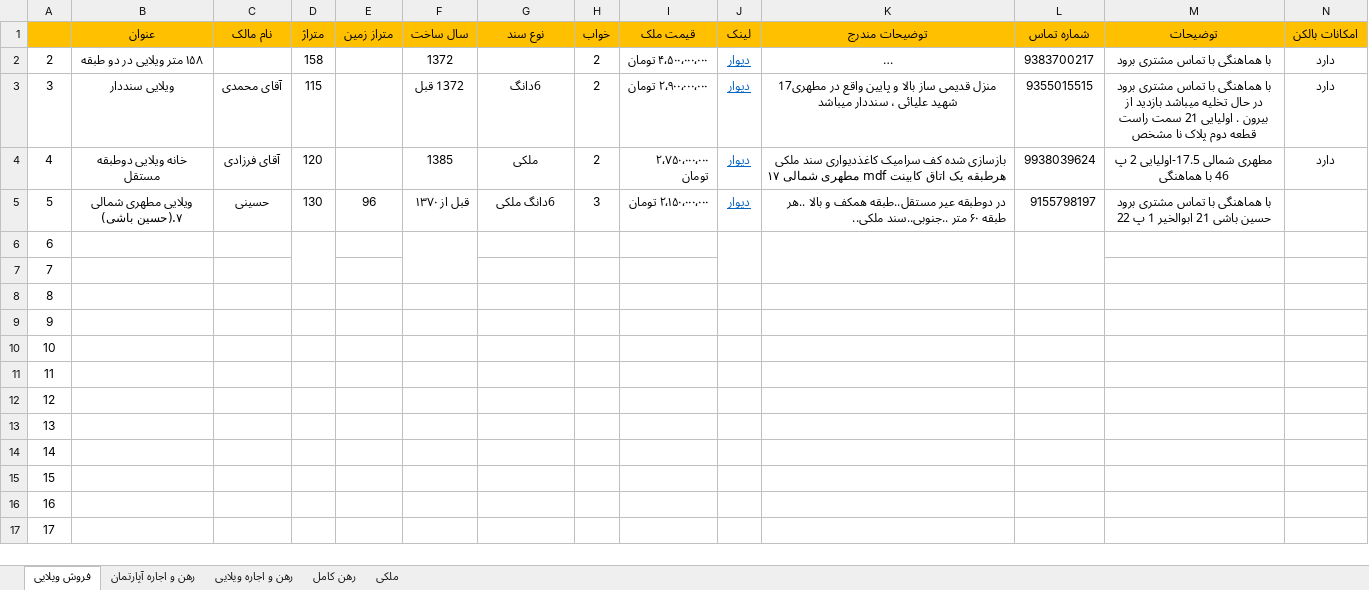
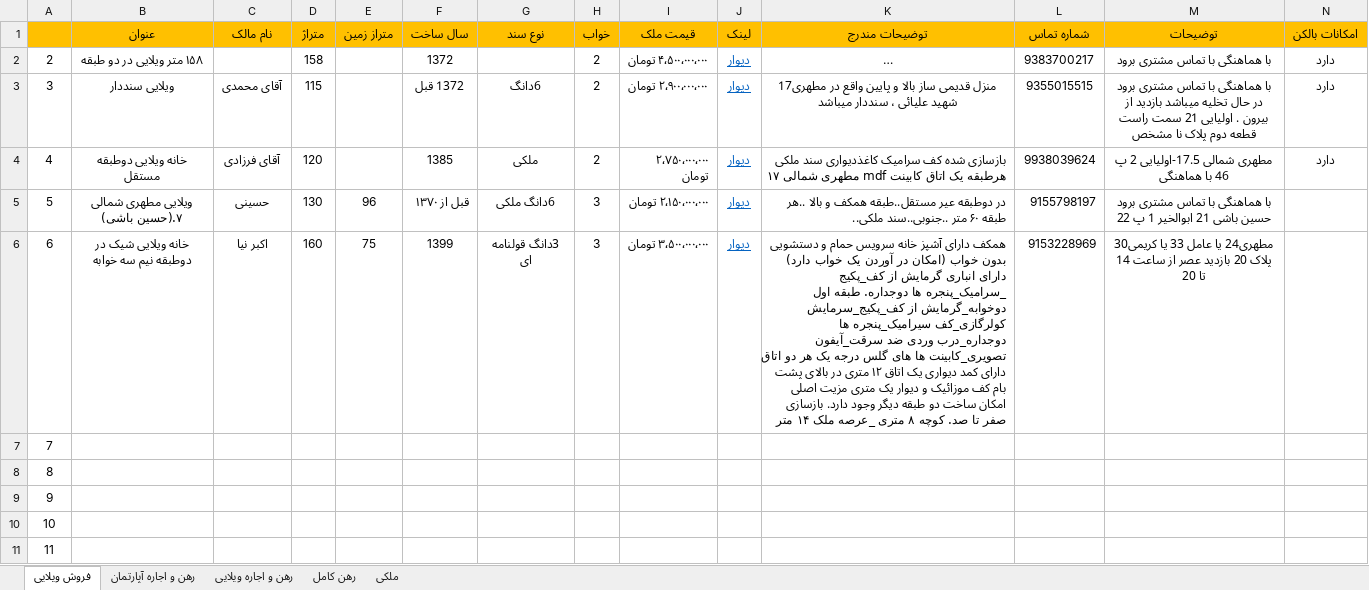
Before and after one commit to serpico3252/omid-amlak, an Excel workbook: amlak jahani.xlsx, sheet فروش ویلایی, drawn as a sheet; only a part is shown; the shorter side is filled out with more unchanged rows; long unchanged cells end in …; values as stored, in another font and other column widths than the file's, no borders; the diff names each change by its address in the sheet, - before the commit and + after, or states it on an @@ line.

Commit message:
Add files via upload

```diff
--- a/amlak jahani.xlsx (sheet فروش ویلایی)
+++ b/amlak jahani.xlsx (sheet فروش ویلایی)
-B6 (عنوان): (empty)
+B6 (عنوان): خانه ویلایی شیک در دوطبقه نیم سه خوابه
-C6 (نام مالک): (empty)
+C6 (نام مالک): اکبر نیا
-D6 (متراژ): (empty)
+D6 (متراژ): 160
-D6:D7 merged
-E6 (متراز زمین): (empty)
+E6 (متراز زمین): 75
-F6 (سال ساخت): (empty)
+F6 (سال ساخت): 1399
-F6:F7 merged
-G6 (نوع سند): (empty)
+G6 (نوع سند): 3دانگ قولنامه ای
-H6 (خواب): (empty)
+H6 (خواب): 3
-I6 (قیمت ملک): (empty)
+I6 (قیمت ملک): ۳٬۵۰۰٬۰۰۰٬۰۰۰ تومان
-J6 (لینک): (empty)
+J6 (لینک): دیوار
-J6:J7 merged
-K6 (توضیحات مندرج): (empty)
+K6 (توضیحات مندرج): همکف دارای آشپز خانه سرویس حمام و دستشویی بدون خواب (امکان در آوردن یک خواب دارد) دارای انباری گرمایش از کف_پکیج _سرامیک_پنجره ها دوجداره. طبقه اول دوخوابه_گرمایش از کف_پکیج_سرمایش کولرگازی_کف سیرامیک_پنجره ها دوجداره_درب وردی ضد سرقت_آیفون تصویری_کابینت ها های گلس درجه یک هر دو اتاق دارای کمد دیواری یک اتاق ۱۲ متری در بالای پشت بام کف موزائیک و دیوار یک متری مزیت اصلی امکان ساخت دو طبقه دیگر وجود دارد. بازسازی صفر تا صد. کوچه ۸ متری _عرصه ملک ۱۴ متر
-K6:K7 merged
-L6 (شماره تماس): (empty)
+L6 (شماره تماس): 9153228969
-L6:L7 merged
-M6 (توضیحات): (empty)
+M6 (توضیحات): مطهری24 یا عامل 33 یا کریمی30 پلاک 20 بازدید عصر از ساعت 14 تا 20
```
